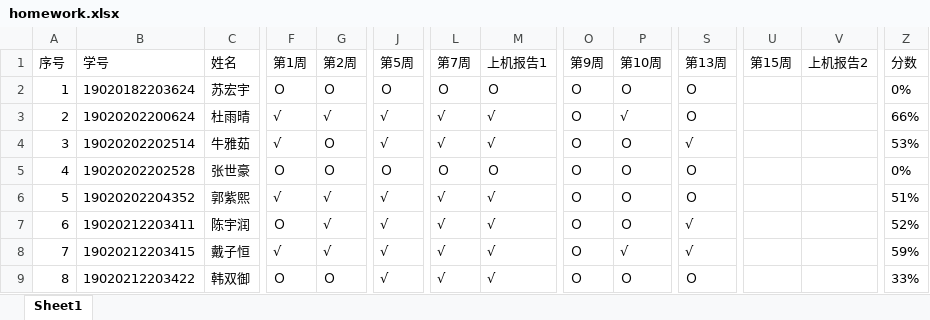
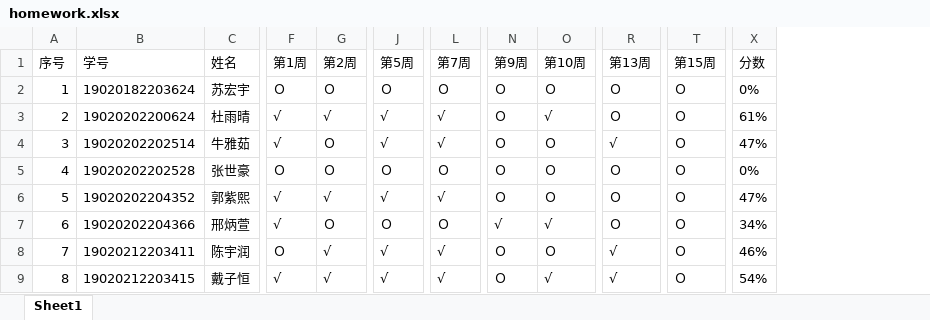
Before and after one commit to wanghuaijin/wanghuaijin.github.io, an Excel workbook: src/.vuepress/public/assets/numDEs/status/homework.xlsx, sheet Sheet1, drawn as a sheet; only a part is shown, gaps mark what is left out; values as stored, in another font and other column widths than the file's, no borders; removed rows and columns are numbered as before the commit, all else as after; the diff covers the shown part only; the diff names each change by its address in the sheet, - before the commit and + after, or states it on an @@ line.

```diff
--- a/src/.vuepress/public/assets/numDEs/status/homework.xlsx (sheet Sheet1)
+++ b/src/.vuepress/public/assets/numDEs/status/homework.xlsx (sheet Sheet1)
-column M (上机报告1), rows 2-9: Ｏ | √ | √ | Ｏ | √ | √ | √ | √
-column V (上机报告2), empty
-T2:T9 (第15周): (empty)
+T2:T9 (第15周): Ｏ
-X3 (分数): 66%
+X3 (分数): 61%
-X4 (分数): 53%
+X4 (分数): 47%
-X6 (分数): 51%
+X6 (分数): 47%
-B7 (学号): 19020212203411
+B7 (学号): 19020202204366
-C7 (姓名): 陈宇润
+C7 (姓名): 邢炳萱
-F7 (第1周): Ｏ
+F7 (第1周): √
-G7 (第2周): √
+G7 (第2周): Ｏ
-J7 (第5周): √
+J7 (第5周): Ｏ
-L7 (第7周): √
+L7 (第7周): Ｏ
-N7 (第9周): Ｏ
+N7 (第9周): √
-O7 (第10周): Ｏ
+O7 (第10周): √
-R7 (第13周): √
+R7 (第13周): Ｏ
-X7 (分数): 52%
+X7 (分数): 34%
-B8 (学号): 19020212203415
+B8 (学号): 19020212203411
-C8 (姓名): 戴子恒
+C8 (姓名): 陈宇润
-F8 (第1周): √
+F8 (第1周): Ｏ
-O8 (第10周): √
+O8 (第10周): Ｏ
-X8 (分数): 59%
+X8 (分数): 46%
-B9 (学号): 19020212203422
+B9 (学号): 19020212203415
-C9 (姓名): 韩双御
+C9 (姓名): 戴子恒
-F9 (第1周): Ｏ
+F9 (第1周): √
-G9 (第2周): Ｏ
+G9 (第2周): √
-O9 (第10周): Ｏ
+O9 (第10周): √
-R9 (第13周): Ｏ
+R9 (第13周): √
-X9 (分数): 33%
+X9 (分数): 54%
```
Also changed, not shown: 250 edited cells elsewhere in this sheet, src/.vuepress/public/assets/numDEs/status/attendance.xlsx, 9 other files.
